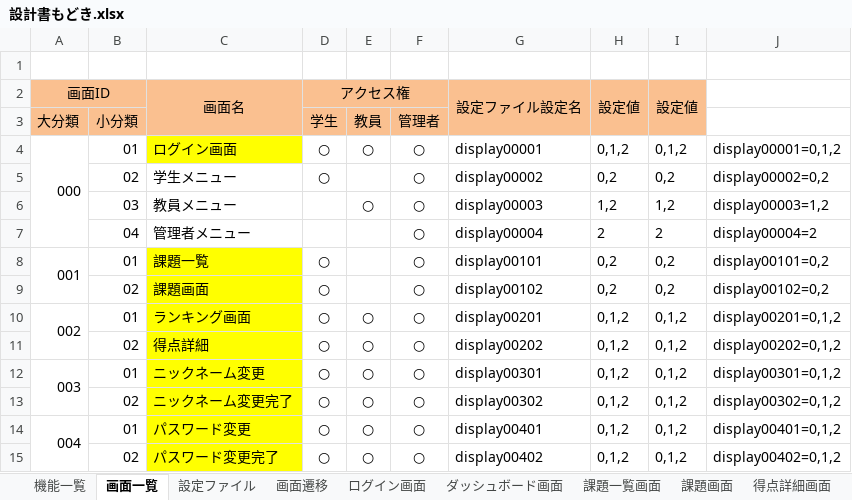
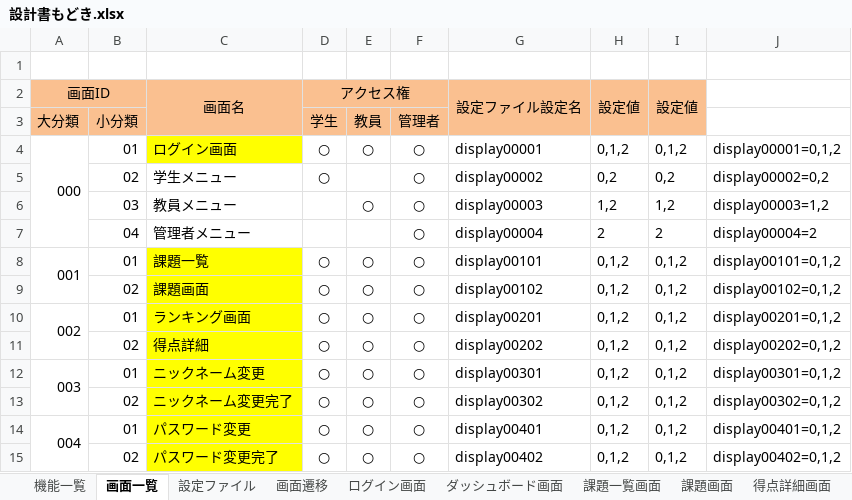
Before and after one commit to nishino-naoyuki/AsoLearning, an Excel workbook: 設計書/設計書もどき.xlsx, sheet 画面一覧, drawn as a sheet; only a part is shown; values as stored, in another font and other column widths than the file's, no borders; the diff names each change by its address in the sheet, - before the commit and + after, or states it on an @@ line.

```diff
--- a/設計書/設計書もどき.xlsx (sheet 画面一覧)
+++ b/設計書/設計書もどき.xlsx (sheet 画面一覧)
-E8:E9: (empty)
+E8:E9: ○
-H8:H9 (設定値): 0,2
+H8:H9 (設定値): 0,1,2
-I8:I9 (設定値): 0,2
+I8:I9 (設定値): 0,1,2
-J8: display00101=0,2
+J8: display00101=0,1,2
-J9: display00102=0,2
+J9: display00102=0,1,2
```
Also changed, not shown: sheet 機能一覧, 3 other files.
